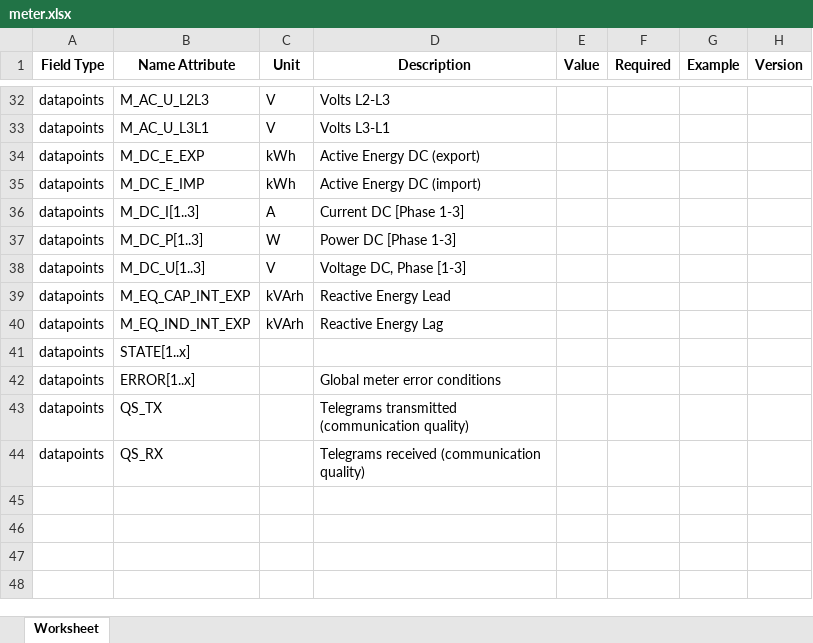
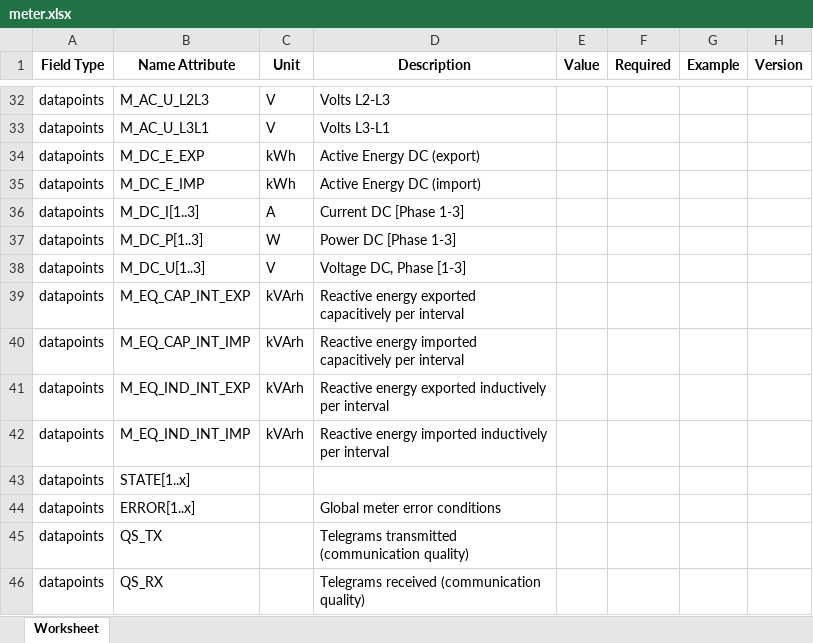
Before and after one commit to meteocontrol/meteocontrol.github.io, an Excel workbook: import-specification/devices/meter.xlsx, sheet Worksheet, drawn as a sheet; only a part is shown, gaps mark what is left out; values as stored, in another font and other column widths than the file's, no borders; addresses are those after the commit; the diff names each change by its address in the sheet, - before the commit and + after, or states it on an @@ line.

Commit message:
Update meter, ppc import-specification

```diff
--- a/import-specification/devices/meter.xlsx (sheet Worksheet)
+++ b/import-specification/devices/meter.xlsx (sheet Worksheet)
-D39 (Description): Reactive Energy Lead
+D39 (Description): Reactive energy exported capacitively per interval
+row 40: datapoints | M_EQ_CAP_INT_IMP | kVArh | Reactive energy imported capacitively per interval
-D41 (Description): Reactive Energy Lag
+D41 (Description): Reactive energy exported inductively per interval
+row 42: datapoints | M_EQ_IND_INT_IMP | kVArh | Reactive energy imported inductively per interval
```
Also changed, not shown: import-specification/devices/power-plant-controller.xlsx, 2 other files.
